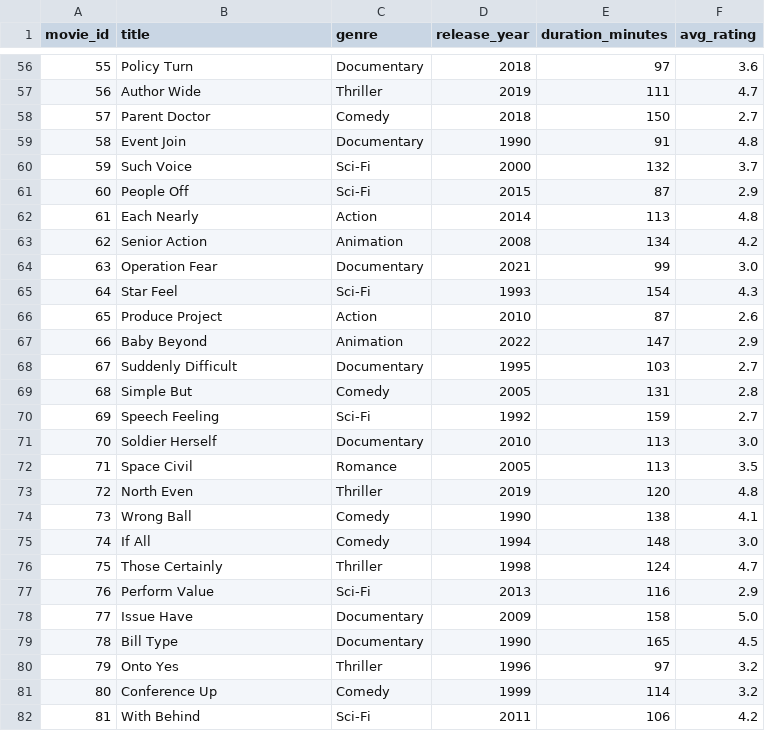
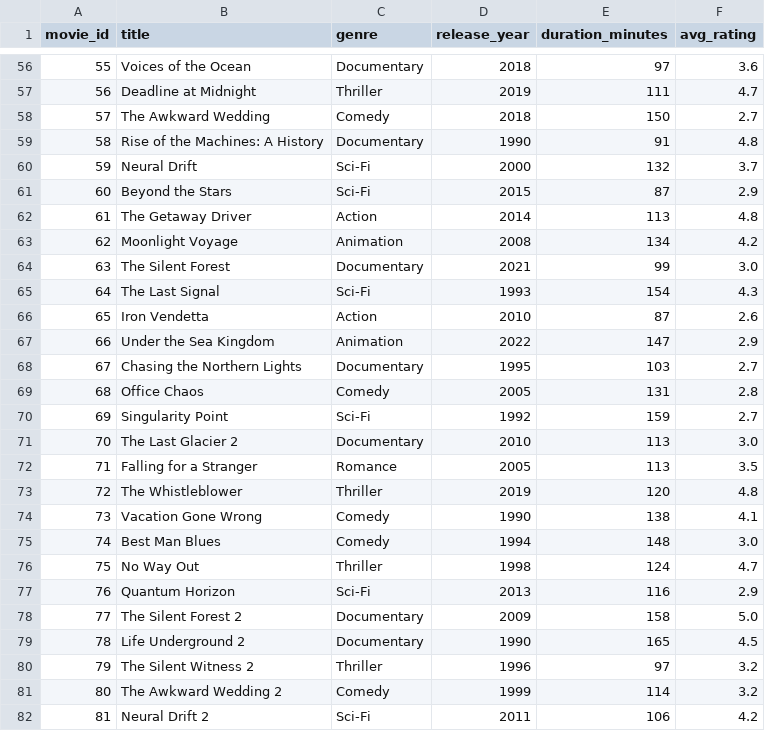
Before and after one commit to urjit0795/Netflix-Recommender, a CSV file: data/movies.csv, drawn as a sheet; only a part is shown, gaps mark what is left out; the diff covers the shown part only.

Commit message:
Update movie titles to realistic names; normalize line endings to LF

```diff
--- a/data/movies.csv
+++ b/data/movies.csv
@@ -56,27 +56,27 @@ movie_id,title,genre,release_year,duration_minutes,avg_rating
-55,Policy Turn,Documentary,2018,97,3.6
-56,Author Wide,Thriller,2019,111,4.7
-57,Parent Doctor,Comedy,2018,150,2.7
-58,Event Join,Documentary,1990,91,4.8
-59,Such Voice,Sci-Fi,2000,132,3.7
-60,People Off,Sci-Fi,2015,87,2.9
-61,Each Nearly,Action,2014,113,4.8
-62,Senior Action,Animation,2008,134,4.2
-63,Operation Fear,Documentary,2021,99,3.0
-64,Star Feel,Sci-Fi,1993,154,4.3
-65,Produce Project,Action,2010,87,2.6
-66,Baby Beyond,Animation,2022,147,2.9
-67,Suddenly Difficult,Documentary,1995,103,2.7
-68,Simple But,Comedy,2005,131,2.8
-69,Speech Feeling,Sci-Fi,1992,159,2.7
-70,Soldier Herself,Documentary,2010,113,3.0
-71,Space Civil,Romance,2005,113,3.5
-72,North Even,Thriller,2019,120,4.8
-73,Wrong Ball,Comedy,1990,138,4.1
-74,If All,Comedy,1994,148,3.0
-75,Those Certainly,Thriller,1998,124,4.7
-76,Perform Value,Sci-Fi,2013,116,2.9
-77,Issue Have,Documentary,2009,158,5.0
-78,Bill Type,Documentary,1990,165,4.5
-79,Onto Yes,Thriller,1996,97,3.2
-80,Conference Up,Comedy,1999,114,3.2
-81,With Behind,Sci-Fi,2011,106,4.2
+55,Voices of the Ocean,Documentary,2018,97,3.6
+56,Deadline at Midnight,Thriller,2019,111,4.7
+57,The Awkward Wedding,Comedy,2018,150,2.7
+58,Rise of the Machines: A History,Documentary,1990,91,4.8
+59,Neural Drift,Sci-Fi,2000,132,3.7
+60,Beyond the Stars,Sci-Fi,2015,87,2.9
+61,The Getaway Driver,Action,2014,113,4.8
+62,Moonlight Voyage,Animation,2008,134,4.2
+63,The Silent Forest,Documentary,2021,99,3.0
+64,The Last Signal,Sci-Fi,1993,154,4.3
+65,Iron Vendetta,Action,2010,87,2.6
+66,Under the Sea Kingdom,Animation,2022,147,2.9
+67,Chasing the Northern Lights,Documentary,1995,103,2.7
+68,Office Chaos,Comedy,2005,131,2.8
+69,Singularity Point,Sci-Fi,1992,159,2.7
+70,The Last Glacier 2,Documentary,2010,113,3.0
+71,Falling for a Stranger,Romance,2005,113,3.5
+72,The Whistleblower,Thriller,2019,120,4.8
+73,Vacation Gone Wrong,Comedy,1990,138,4.1
+74,Best Man Blues,Comedy,1994,148,3.0
+75,No Way Out,Thriller,1998,124,4.7
+76,Quantum Horizon,Sci-Fi,2013,116,2.9
+77,The Silent Forest 2,Documentary,2009,158,5.0
+78,Life Underground 2,Documentary,1990,165,4.5
+79,The Silent Witness 2,Thriller,1996,97,3.2
+80,The Awkward Wedding 2,Comedy,1999,114,3.2
+81,Neural Drift 2,Sci-Fi,2011,106,4.2
```
Also changed, not shown: 73 edited cells elsewhere in this file, 2 other files.
